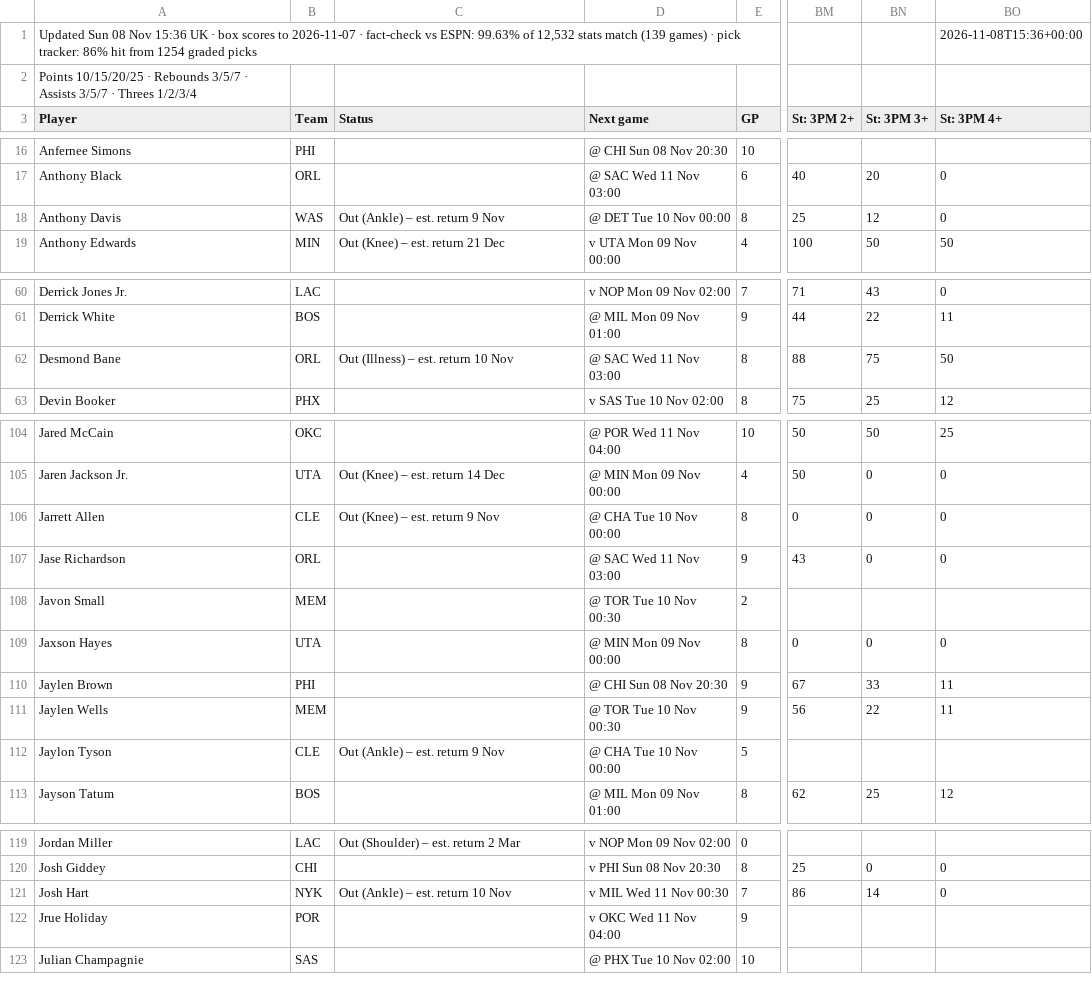
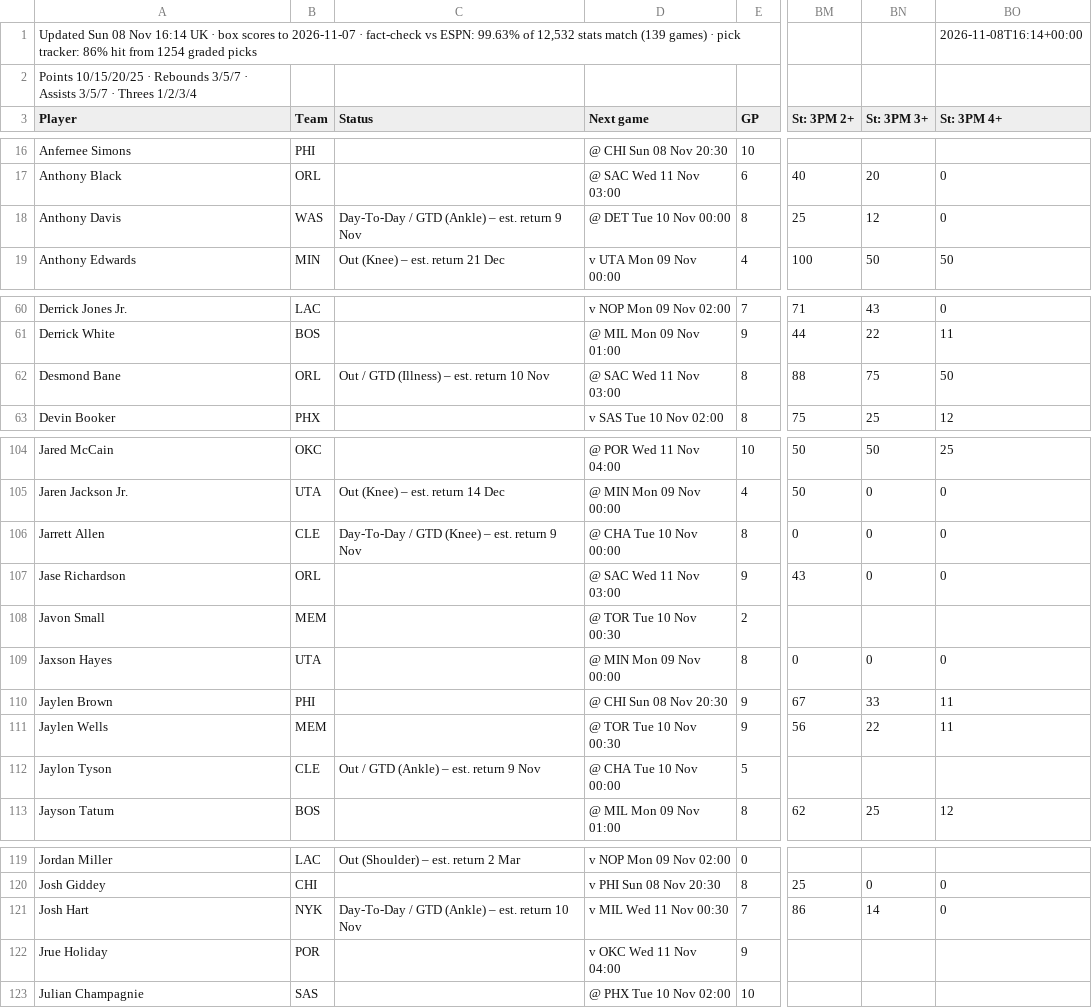
Before and after one commit to 7wilite7/Nba-Stats, a CSV file: out/PLAYERS_2627.csv, drawn as a sheet; only a part is shown, gaps mark what is left out; the diff covers the shown part only; the diff names each change by its address in the sheet, - before the commit and + after, or states it on an @@ line.

```diff
--- a/out/PLAYERS_2627.csv
+++ b/out/PLAYERS_2627.csv
-A1 (Player): …08 Nov 15:36 UK ·…
+A1 (Player): …08 Nov 16:14 UK ·…
-BO1 (St: 3PM 4+): 2026-11-08T15:36+00:00
+BO1 (St: 3PM 4+): 2026-11-08T16:14+00:00
-C18 (Status): Out (Ankle) – est. return 9 Nov
+C18 (Status): Day-To-Day / GTD (Ankle) – est. return 9 Nov
-C62 (Status): Out (Illness) – est. return 10 Nov
+C62 (Status): Out / GTD (Illness) – est. return 10 Nov
-C106 (Status): Out (Knee) – est. return 9 Nov
+C106 (Status): Day-To-Day / GTD (Knee) – est. return 9 Nov
-C112 (Status): Out (Ankle) – est. return 9 Nov
+C112 (Status): Out / GTD (Ankle) – est. return 9 Nov
-C121 (Status): Out (Ankle) – est. return 10 Nov
+C121 (Status): Day-To-Day / GTD (Ankle) – est. return 10 Nov
```
Also changed, not shown: 1 edited cell elsewhere in this file, out/GAMES_2627.csv, out/GAMES_blend.csv, 8 other files.
